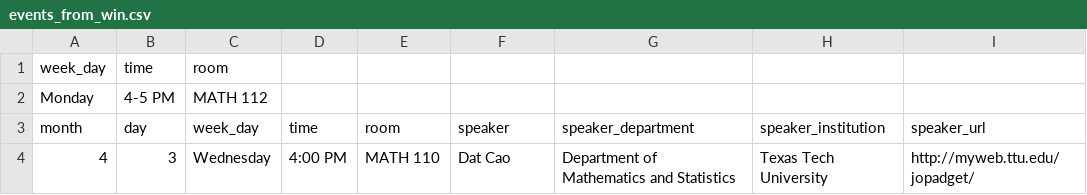
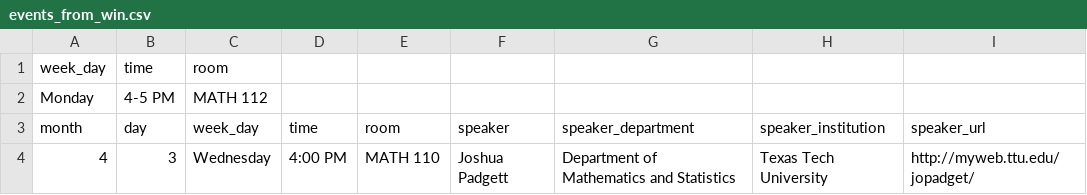
Before and after one commit to giorgiobornia/ttu_math_events, a CSV file: Analysis/2019/spring/events_from_win.csv, drawn as a sheet; only a part is shown; the diff names each change by its address in the sheet, - before the commit and + after, or states it on an @@ line.

```diff
--- a/Analysis/2019/spring/events_from_win.csv
+++ b/Analysis/2019/spring/events_from_win.csv
-F4 (speaker): Dat Cao
+F4 (speaker): Joshua Padgett
```
